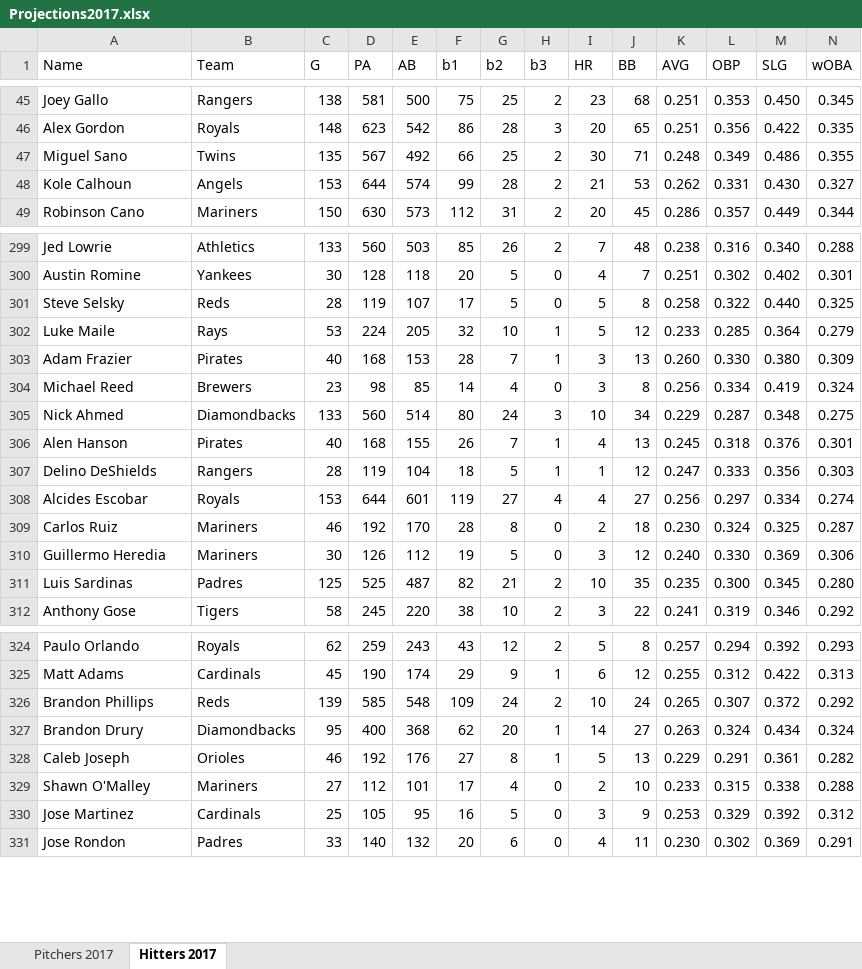
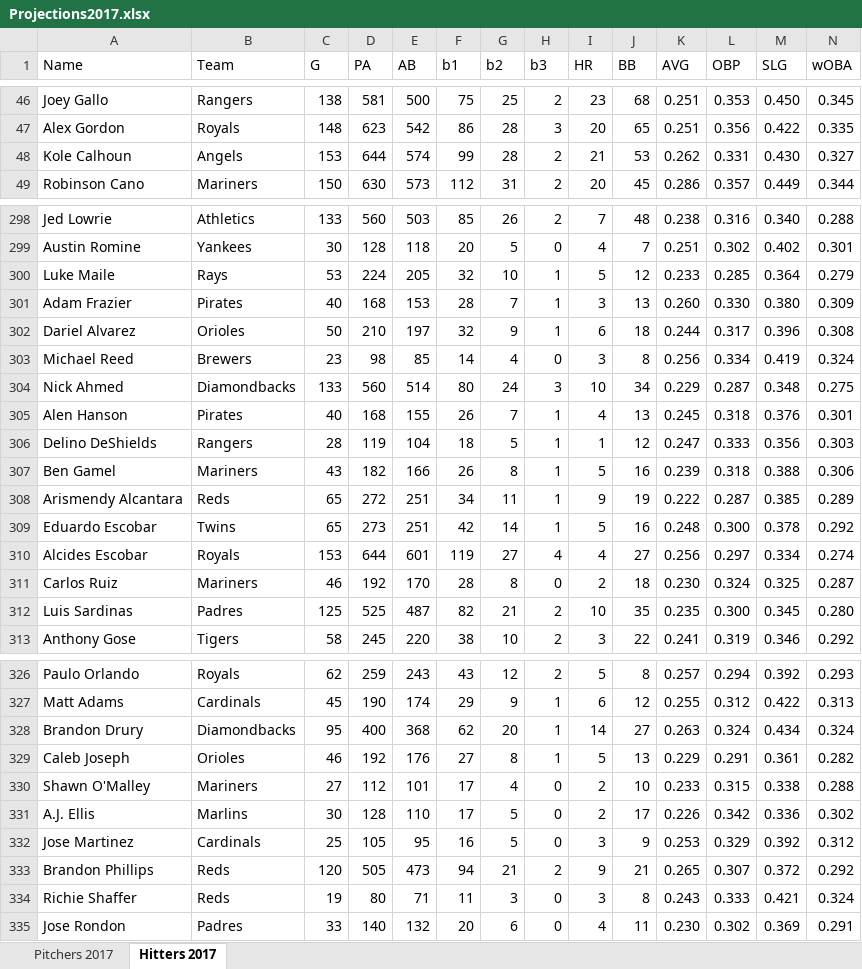
Before and after one commit to masonhinckley/Projections2017, an Excel workbook: Projections2017.xlsx, sheet Hitters 2017, drawn as a sheet; only a part is shown, gaps mark what is left out; values as stored, in another font and other column widths than the file's, no borders; removed rows and columns are numbered as before the commit, all else as after; rows hold the shown columns only; the diff covers the shown part only; the diff names each change by its address in the sheet, - before the commit and + after, or states it on an @@ line.

```diff
--- a/Projections2017.xlsx (sheet Hitters 2017)
+++ b/Projections2017.xlsx (sheet Hitters 2017)
-row 47: Miguel Sano | Twins | 135 | 567 | 492 | 66 | 25 | 2 | 30 | 71 | 0.248 | 0.349 | 0.486 | 0.355
-row 301: Steve Selsky | Reds | 28 | 119 | 107 | 17 | 5 | 0 | 5 | 8 | 0.258 | 0.322 | 0.440 | 0.325
+row 302: Dariel Alvarez | Orioles | 50 | 210 | 197 | 32 | 9 | 1 | 6 | 18 | 0.244 | 0.317 | 0.396 | 0.308
+row 307: Ben Gamel | Mariners | 43 | 182 | 166 | 26 | 8 | 1 | 5 | 16 | 0.239 | 0.318 | 0.388 | 0.306
+row 308: Arismendy Alcantara | Reds | 65 | 272 | 251 | 34 | 11 | 1 | 9 | 19 | 0.222 | 0.287 | 0.385 | 0.289
+row 309: Eduardo Escobar | Twins | 65 | 273 | 251 | 42 | 14 | 1 | 5 | 16 | 0.248 | 0.300 | 0.378 | 0.292
-row 310: Guillermo Heredia | Mariners | 30 | 126 | 112 | 19 | 5 | 0 | 3 | 12 | 0.240 | 0.330 | 0.369 | 0.306
-row 326: Brandon Phillips | Reds | 139 | 585 | 548 | 109 | 24 | 2 | 10 | 24 | 0.265 | 0.307 | 0.372 | 0.292
+row 331: A.J. Ellis | Marlins | 30 | 128 | 110 | 17 | 5 | 0 | 2 | 17 | 0.226 | 0.342 | 0.336 | 0.302
+row 333: Brandon Phillips | Reds | 120 | 505 | 473 | 94 | 21 | 2 | 9 | 21 | 0.265 | 0.307 | 0.372 | 0.292
+row 334: Richie Shaffer | Reds | 19 | 80 | 71 | 11 | 3 | 0 | 3 | 8 | 0.243 | 0.333 | 0.421 | 0.324
```
Also changed, not shown: 23 added rows, 22 removed rows and 18 edited cells elsewhere in this sheet, sheet Pitchers 2017.
